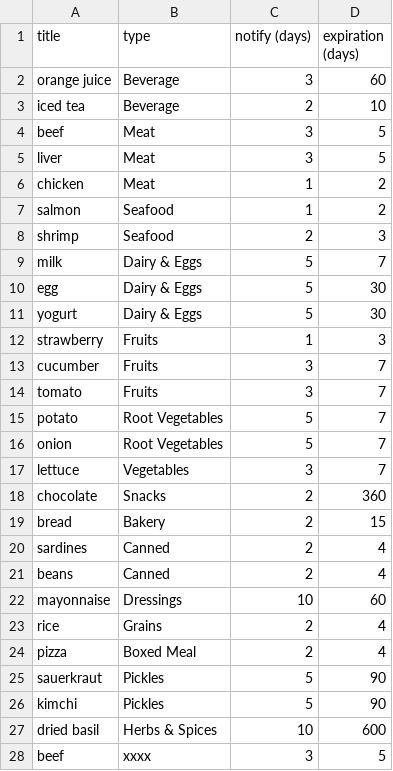
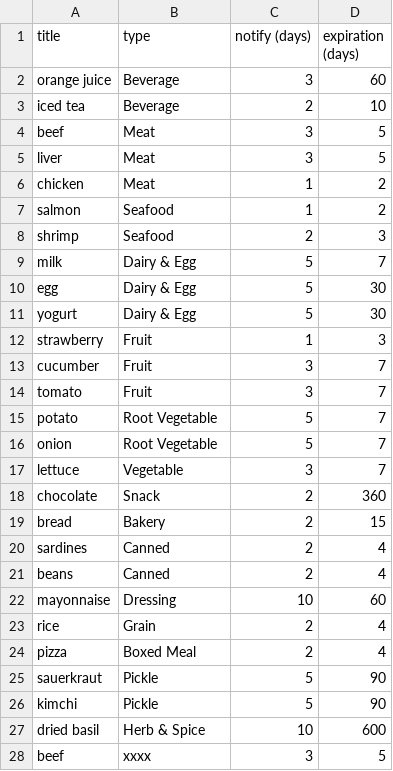
Before and after one commit to Pinanana/FoneFridge_HCI584, a CSV file: popular_items_library.csv, drawn as a sheet.

Commit message:
type names changed so that it makes sense

```diff
--- a/popular_items_library.csv
+++ b/popular_items_library.csv
@@ -8,12 +8,12 @@ salmon,Seafood,1,2
 shrimp,Seafood,2,3
-milk,Dairy & Eggs,5,7
-egg,Dairy & Eggs,5,30
-yogurt,Dairy & Eggs,5,30
-strawberry,Fruits,1,3
-cucumber,Fruits,3,7
-tomato,Fruits,3,7
-potato,Root Vegetables,5,7
-onion,Root Vegetables,5,7
-lettuce,Vegetables,3,7
-chocolate,Snacks,2,360
+milk,Dairy & Egg,5,7
+egg,Dairy & Egg,5,30
+yogurt,Dairy & Egg,5,30
+strawberry,Fruit,1,3
+cucumber,Fruit,3,7
+tomato,Fruit,3,7
+potato,Root Vegetable,5,7
+onion,Root Vegetable,5,7
+lettuce,Vegetable,3,7
+chocolate,Snack,2,360
 bread,Bakery,2,15
@@ -21,8 +21,8 @@ sardines,Canned,2,4
 beans,Canned,2,4
-mayonnaise,Dressings,10,60
-rice,Grains,2,4
+mayonnaise,Dressing,10,60
+rice,Grain,2,4
 pizza,Boxed Meal,2,4
-sauerkraut,Pickles,5,90
-kimchi,Pickles,5,90
-dried basil,Herbs & Spices,10,600
+sauerkraut,Pickle,5,90
+kimchi,Pickle,5,90
+dried basil,Herb & Spice,10,600
 beef,xxxx,3,5
```
